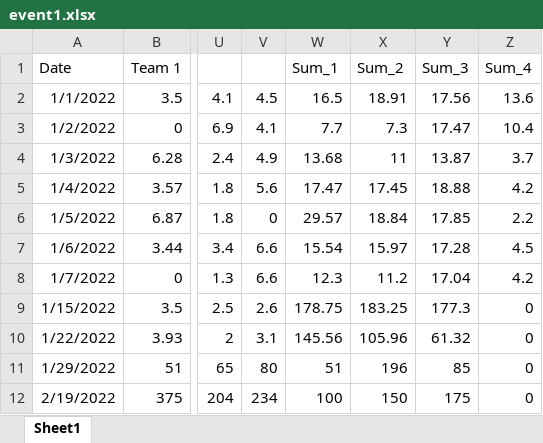
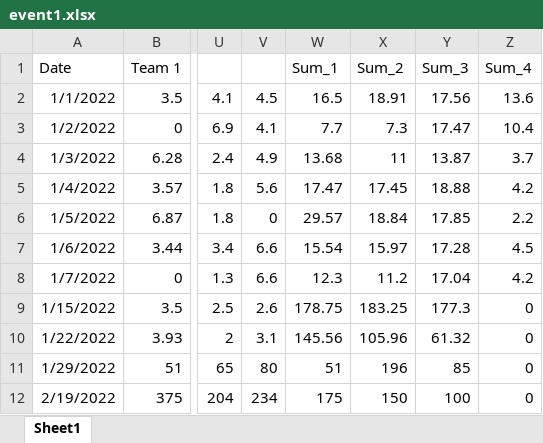
Before and after one commit to polkadot21/sports_challenge_dash, an Excel workbook: data/event1.xlsx, sheet Sheet1, drawn as a sheet; only a part is shown, gaps mark what is left out; values as stored, in another font and other column widths than the file's, no borders; the diff names each change by its address in the sheet, - before the commit and + after, or states it on an @@ line.

Commit message:
corrected a typo in results

```diff
--- a/data/event1.xlsx (sheet Sheet1)
+++ b/data/event1.xlsx (sheet Sheet1)
-W12: 100
+W12: 175
-Y12: 175
+Y12: 100
```
